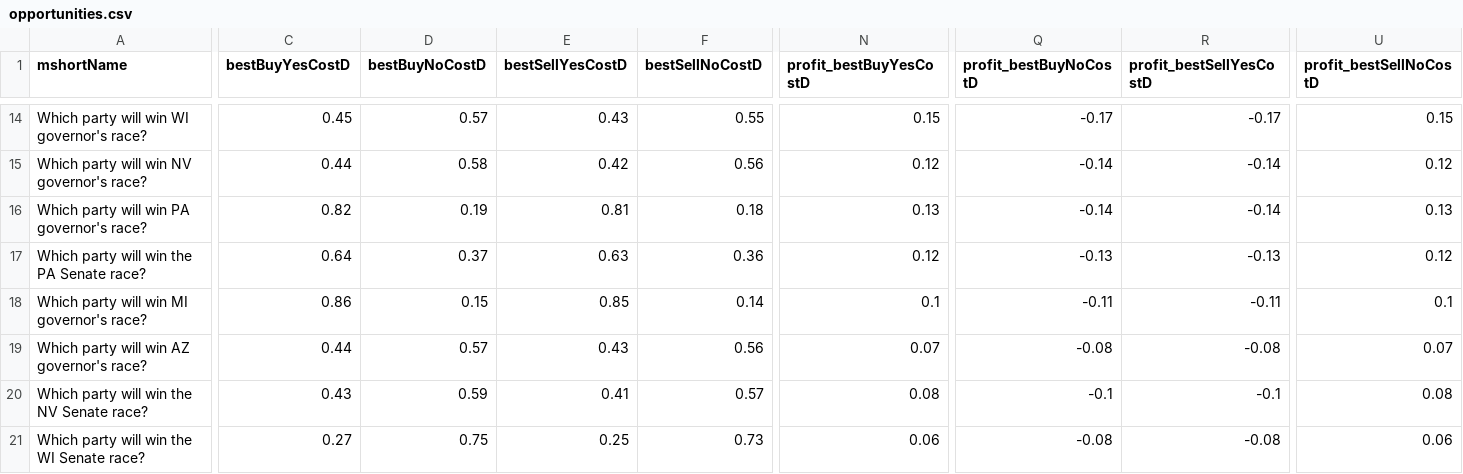
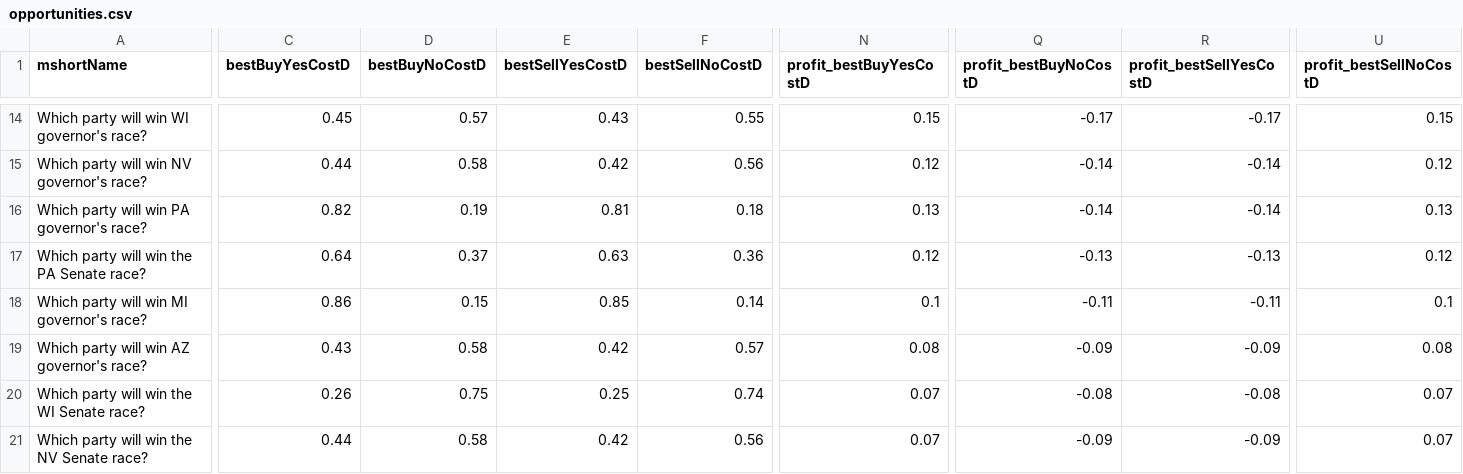
Before and after one commit to qweretyetsfgsdfgsdf/Python-Predict, a CSV file: data/opportunities.csv, drawn as a sheet; only a part is shown, gaps mark what is left out; removed rows and columns are numbered as before the commit, all else as after; rows hold the shown columns only; the diff covers the shown part only; the diff names each change by its address in the sheet, - before the commit and + after, or states it on an @@ line.

```diff
--- a/data/opportunities.csv
+++ b/data/opportunities.csv
-C19 (bestBuyYesCostD): 0.44
+C19 (bestBuyYesCostD): 0.43
-D19 (bestBuyNoCostD): 0.57
+D19 (bestBuyNoCostD): 0.58
-E19 (bestSellYesCostD): 0.43
+E19 (bestSellYesCostD): 0.42
-F19 (bestSellNoCostD): 0.56
+F19 (bestSellNoCostD): 0.57
-N19 (profit_bestBuyYesCostD): 0.07
+N19 (profit_bestBuyYesCostD): 0.08
-Q19 (profit_bestBuyNoCostD): -0.08
+Q19 (profit_bestBuyNoCostD): -0.09
-R19 (profit_bestSellYesCostD): -0.08
+R19 (profit_bestSellYesCostD): -0.09
-U19 (profit_bestSellNoCostD): 0.07
+U19 (profit_bestSellNoCostD): 0.08
-row 20: Which party will win the NV Senate race? | 0.43 | 0.59 | 0.41 | 0.57 | 0.08 | -0.1 | -0.1 | 0.08
-C20 (bestBuyYesCostD): 0.27
+C20 (bestBuyYesCostD): 0.26
-F20 (bestSellNoCostD): 0.73
+F20 (bestSellNoCostD): 0.74
-N20 (profit_bestBuyYesCostD): 0.06
+N20 (profit_bestBuyYesCostD): 0.07
-U20 (profit_bestSellNoCostD): 0.06
+U20 (profit_bestSellNoCostD): 0.07
+row 21: Which party will win the NV Senate race? | 0.44 | 0.58 | 0.42 | 0.56 | 0.07 | -0.09 | -0.09 | 0.07
```
Also changed, not shown: 1 added row, 1 removed row and 20 edited cells elsewhere in this file, 1 other file.
